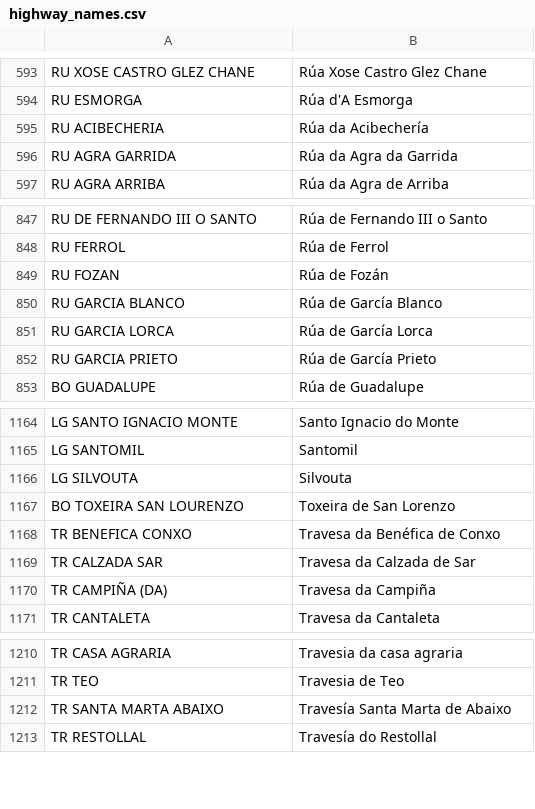
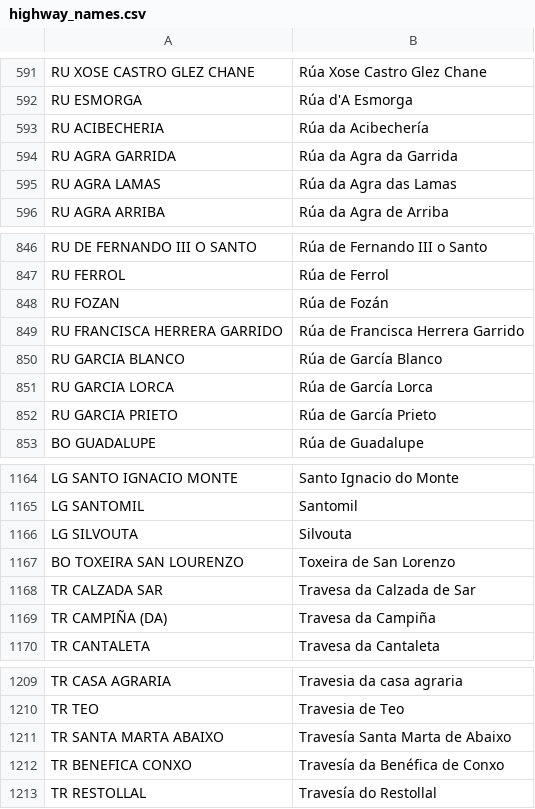
Before and after one commit to lucumon/catastro2osm_highway_check, a CSV file: 15079/highway_names.csv, drawn as a sheet; only a part is shown, gaps mark what is left out; removed rows and columns are numbered as before the commit, all else as after; the diff covers the shown part only; the diff names each change by its address in the sheet, - before the commit and + after, or states it on an @@ line.

```diff
--- a/15079/highway_names.csv
+++ b/15079/highway_names.csv
+row 595: RU AGRA LAMAS | Rúa da Agra das Lamas
+row 849: RU FRANCISCA HERRERA GARRIDO | Rúa de Francisca Herrera Garrido
-row 1168: TR BENEFICA CONXO | Travesa da Benéfica de Conxo
+row 1212: TR BENEFICA CONXO | Travesía da Benéfica de Conxo
```
Also changed, not shown: 10 added rows, 12 removed rows and 1 edited cell elsewhere in this file, 4 other files.
